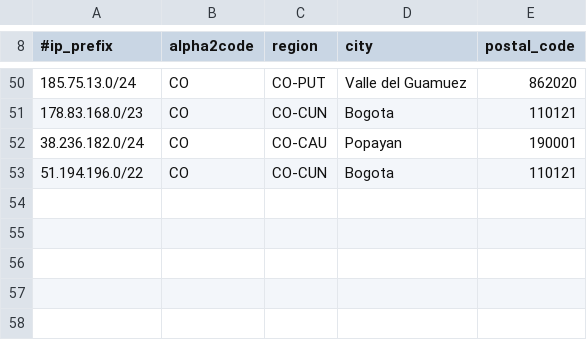
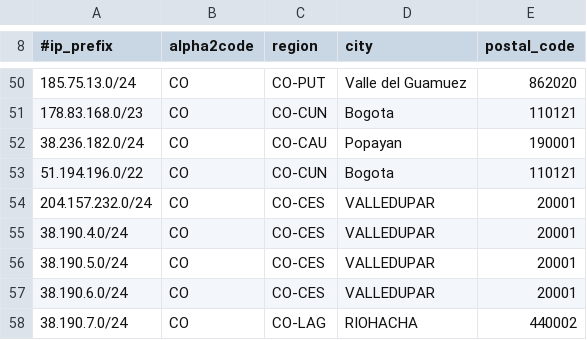
Before and after one commit to chacal1231/tvymas-geofeed, a CSV file: geofeed.csv, drawn as a sheet; only a part is shown, gaps mark what is left out; the diff names each change by its address in the sheet, - before the commit and + after, or states it on an @@ line.

Commit message:
Update geofeed.csv

```diff
--- a/geofeed.csv
+++ b/geofeed.csv
+row 54: 204.157.232.0/24 | CO | CO-CES | VALLEDUPAR | 20001
+row 55: 38.190.4.0/24 | CO | CO-CES | VALLEDUPAR | 20001
+row 56: 38.190.5.0/24 | CO | CO-CES | VALLEDUPAR | 20001
+row 57: 38.190.6.0/24 | CO | CO-CES | VALLEDUPAR | 20001
+row 58: 38.190.7.0/24 | CO | CO-LAG | RIOHACHA | 440002
```
